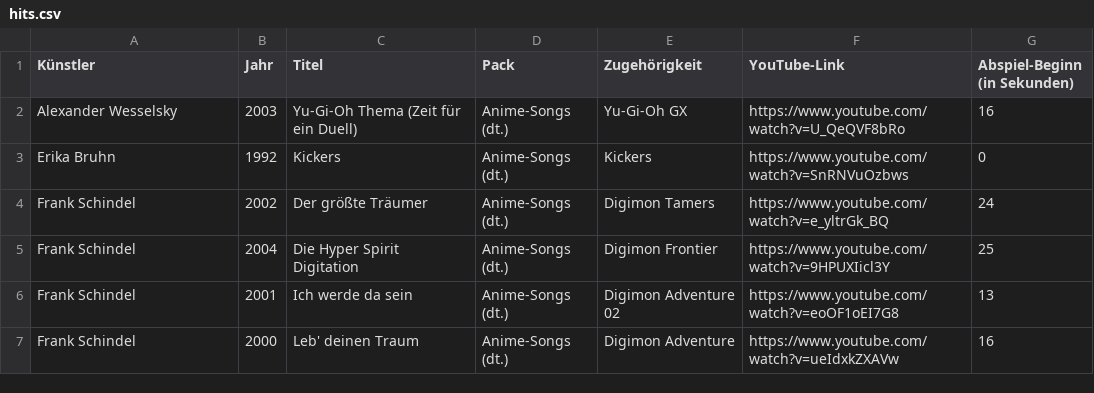
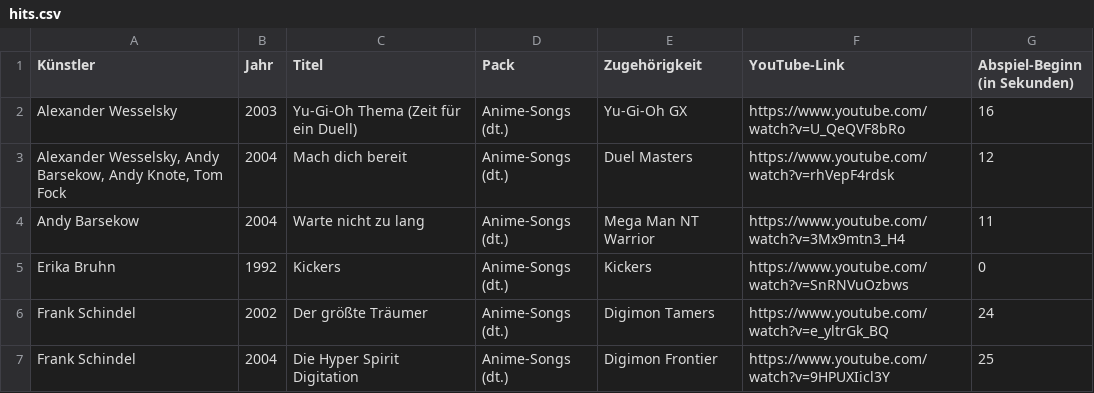
Before and after one commit to Timtam/hitster, a CSV file: server/etc/hits.csv, drawn as a sheet; only a part is shown; the shorter side is filled out with more unchanged rows.

```diff
--- a/server/etc/hits.csv
+++ b/server/etc/hits.csv
@@ -2,2 +2,4 @@
 Alexander Wesselsky;2003;Yu-Gi-Oh Thema (Zeit für ein Duell);Anime-Songs (dt.);Yu-Gi-Oh GX;https://www.youtube.com/watch?v=U_QeQVF8bRo;16
+Alexander Wesselsky, Andy Barsekow, Andy Knote, Tom Fock;2004;Mach dich bereit;Anime-Songs (dt.);Duel Masters;https://www.youtube.com/watch?v=rhVepF4rdsk;12
+Andy Barsekow;2004;Warte nicht zu lang;Anime-Songs (dt.);Mega Man NT Warrior;https://www.youtube.com/watch?v=3Mx9mtn3_H4;11
 Erika Bruhn;1992;Kickers;Anime-Songs (dt.);Kickers;https://www.youtube.com/watch?v=SnRNVuOzbws;0
```
Also changed, not shown: 2 other files.
